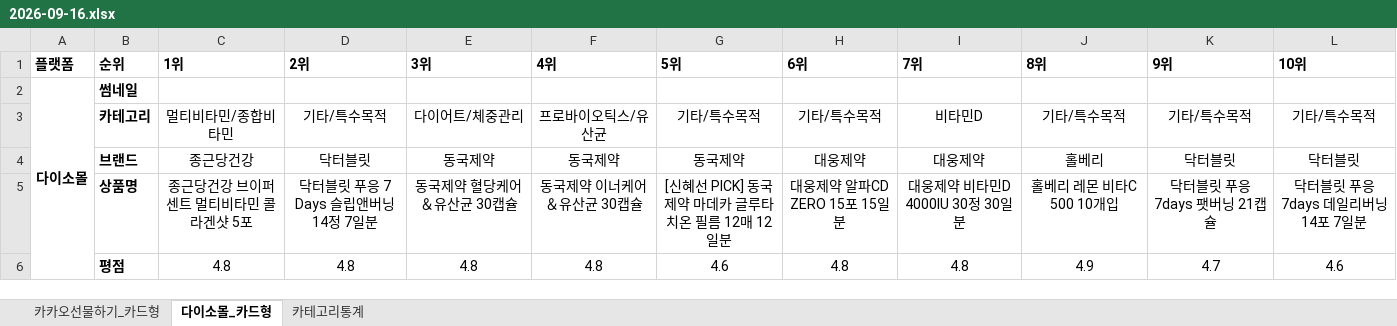
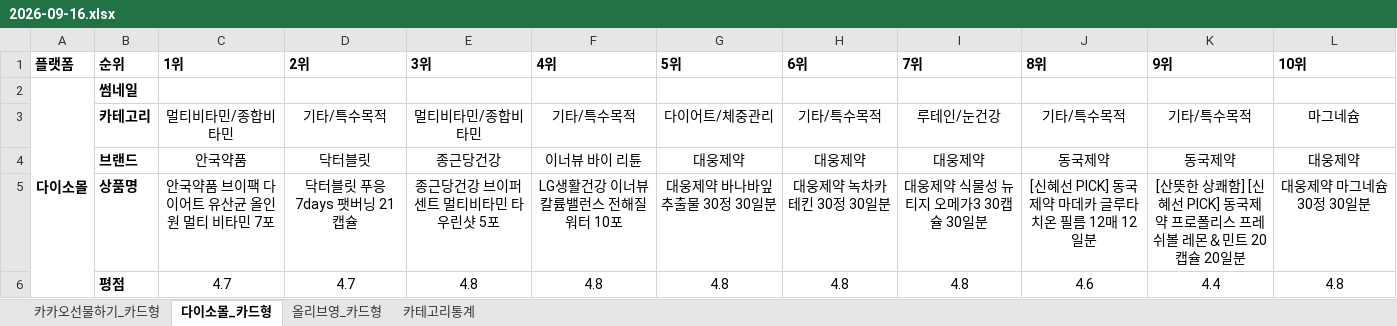
Before and after one commit to primexx98-sudo/online-mall-ranking, an Excel workbook: data/daily/2026-09/2026-09-16.xlsx, sheet 다이소몰_카드형, drawn as a sheet; only a part is shown; values as stored, in another font and other column widths than the file's, no borders; charts and pictures not drawn; the diff covers the shown part only; the diff names each change by its address in the sheet, - before the commit and + after, or states it on an @@ line.

```diff
--- a/data/daily/2026-09/2026-09-16.xlsx (sheet 다이소몰_카드형)
+++ b/data/daily/2026-09/2026-09-16.xlsx (sheet 다이소몰_카드형)
+sheet tab: 올리브영_카드형
-E3 (3위): 다이어트/체중관리
+E3 (3위): 멀티비타민/종합비타민
-F3 (4위): 프로바이오틱스/유산균
+F3 (4위): 기타/특수목적
-G3 (5위): 기타/특수목적
+G3 (5위): 다이어트/체중관리
-I3 (7위): 비타민D
+I3 (7위): 루테인/눈건강
-L3 (10위): 기타/특수목적
+L3 (10위): 마그네슘
-C4 (1위): 종근당건강
+C4 (1위): 안국약품
-E4 (3위): 동국제약
+E4 (3위): 종근당건강
-F4 (4위): 동국제약
+F4 (4위): 이너뷰 바이 리튠
-G4 (5위): 동국제약
+G4 (5위): 대웅제약
-J4 (8위): 홀베리
+J4 (8위): 동국제약
-K4 (9위): 닥터블릿
+K4 (9위): 동국제약
-L4 (10위): 닥터블릿
+L4 (10위): 대웅제약
-C5 (1위): 종근당건강 브이퍼센트 멀티비타민 콜라겐샷 5포
+C5 (1위): 안국약품 브이팩 다이어트 유산균 올인원 멀티 비타민 7포
-D5 (2위): 닥터블릿 푸응 7 Days 슬립앤버닝 14정 7일분
+D5 (2위): 닥터블릿 푸응 7days 팻버닝 21캡슐
-E5 (3위): 동국제약 혈당케어＆유산균 30캡슐
+E5 (3위): 종근당건강 브이퍼센트 멀티비타민 타우린샷 5포
-F5 (4위): 동국제약 이너케어＆유산균 30캡슐
+F5 (4위): LG생활건강 이너뷰 칼륨밸런스 전해질워터 10포
-G5 (5위): [신혜선 PICK] 동국제약 마데카 글루타치온 필름 12매 12일분
+G5 (5위): 대웅제약 바나바잎 추출물 30정 30일분
-H5 (6위): 대웅제약 알파CD ZERO 15포 15일분
+H5 (6위): 대웅제약 녹차카테킨 30정 30일분
-I5 (7위): 대웅제약 비타민D 4000IU 30정 30일분
+I5 (7위): 대웅제약 식물성 뉴티지 오메가3 30캡슐 30일분
-J5 (8위): 홀베리 레몬 비타C 500 10개입
+J5 (8위): [신혜선 PICK] 동국제약 마데카 글루타치온 필름 12매 12일분
-K5 (9위): 닥터블릿 푸응 7days 팻버닝 21캡슐
+K5 (9위): [산뜻한 상쾌함] [신혜선 PICK] 동국제약 프로폴리스 프레쉬볼 레몬＆민트 20캡슐 20일분
-L5 (10위): 닥터블릿 푸응 7days 데일리버닝 14포 7일분
+L5 (10위): 대웅제약 마그네슘 30정 30일분
-C6 (1위): 4.8
+C6 (1위): 4.7
-D6 (2위): 4.8
+D6 (2위): 4.7
-G6 (5위): 4.6
+G6 (5위): 4.8
-J6 (8위): 4.9
+J6 (8위): 4.6
-K6 (9위): 4.7
+K6 (9위): 4.4
-L6 (10위): 4.6
+L6 (10위): 4.8
```
Also changed, not shown: 34 edited cells elsewhere in this sheet, sheet 카테고리통계, sheet 카카오선물하기_카드형, charts or pictures.
